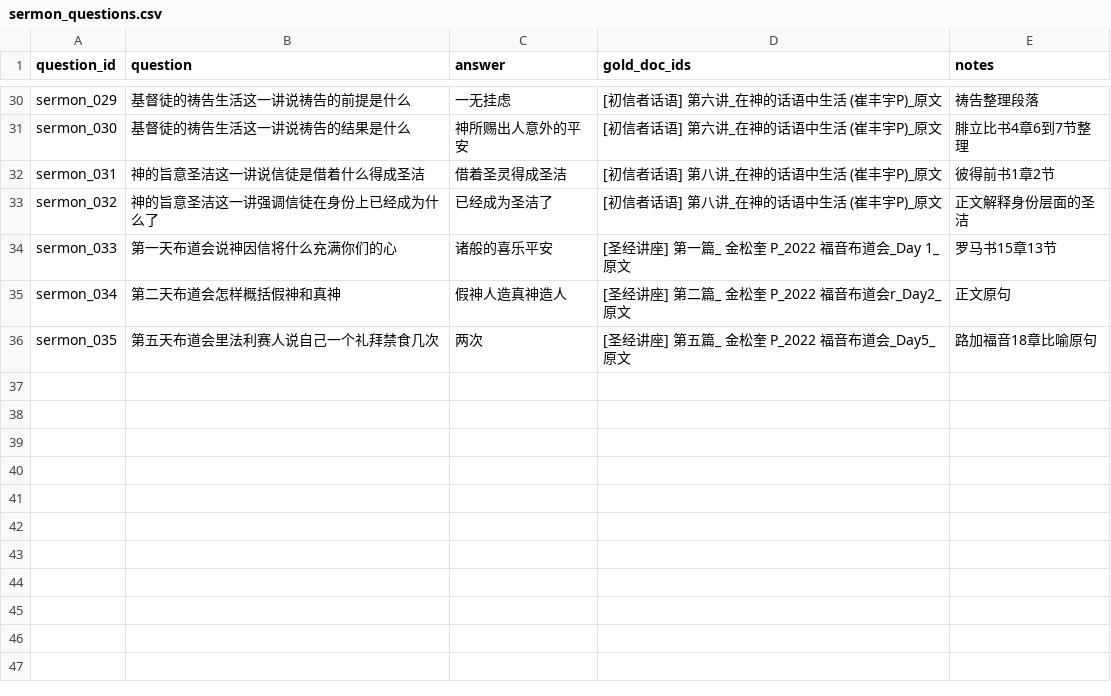
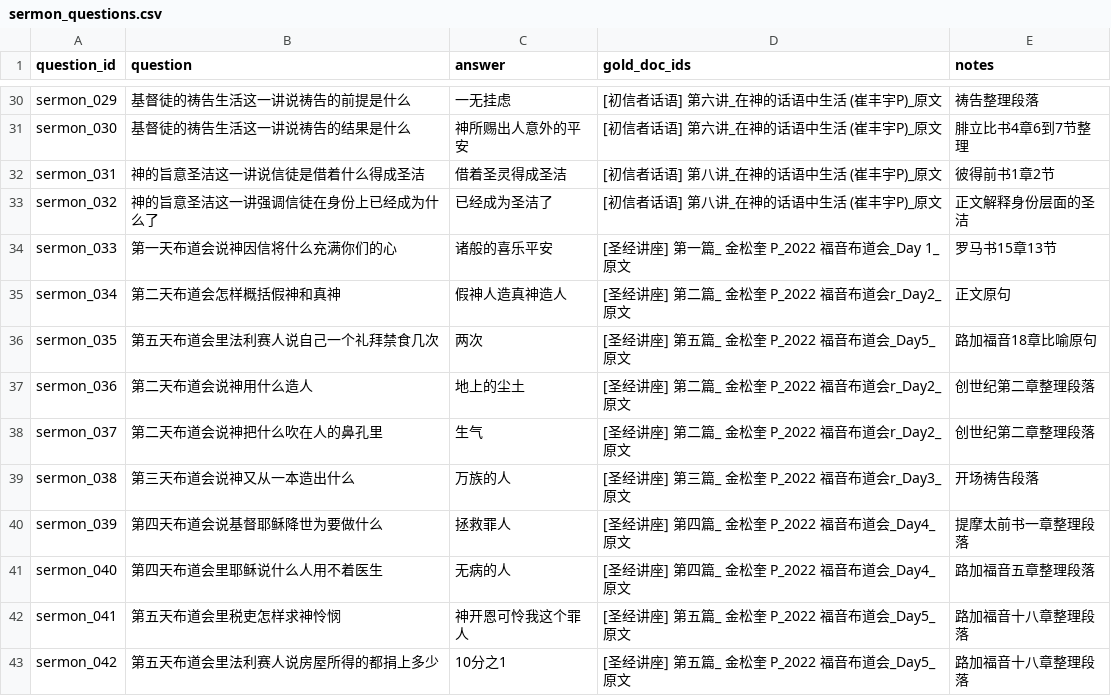
Before and after one commit to JYins/rag-eval-pipeline, a CSV file: data/eval/sermon_questions.csv, drawn as a sheet; only a part is shown, gaps mark what is left out; the diff names each change by its address in the sheet, - before the commit and + after, or states it on an @@ line.

Commit message:
expand sermon eval set to 42 questions

```diff
--- a/data/eval/sermon_questions.csv
+++ b/data/eval/sermon_questions.csv
+row 37: sermon_036 | 第二天布道会说神用什么造人 | 地上的尘土 | [圣经讲座] 第二篇_ 金松奎 P_2022 福音布道会r_Day2_原文 | 创世纪第二章整理段落
+row 38: sermon_037 | 第二天布道会说神把什么吹在人的鼻孔里 | 生气 | [圣经讲座] 第二篇_ 金松奎 P_2022 福音布道会r_Day2_原文 | 创世纪第二章整理段落
+row 39: sermon_038 | 第三天布道会说神又从一本造出什么 | 万族的人 | [圣经讲座] 第三篇_ 金松奎 P_2022 福音布道会r_Day3_原文 | 开场祷告段落
+row 40: sermon_039 | 第四天布道会说基督耶稣降世为要做什么 | 拯救罪人 | [圣经讲座] 第四篇_ 金松奎 P_2022 福音布道会_Day4_原文 | 提摩太前书一章整理段落
+row 41: sermon_040 | 第四天布道会里耶稣说什么人用不着医生 | 无病的人 | [圣经讲座] 第四篇_ 金松奎 P_2022 福音布道会_Day4_原文 | 路加福音五章整理段落
+row 42: sermon_041 | 第五天布道会里税吏怎样求神怜悯 | 神开恩可怜我这个罪人 | [圣经讲座] 第五篇_ 金松奎 P_2022 福音布道会_Day5_原文 | 路加福音十八章整理段落
+row 43: sermon_042 | 第五天布道会里法利赛人说房屋所得的都捐上多少 | 10分之1 | [圣经讲座] 第五篇_ 金松奎 P_2022 福音布道会_Day5_原文 | 路加福音十八章整理段落
```
Also changed, not shown: 3 other files.
